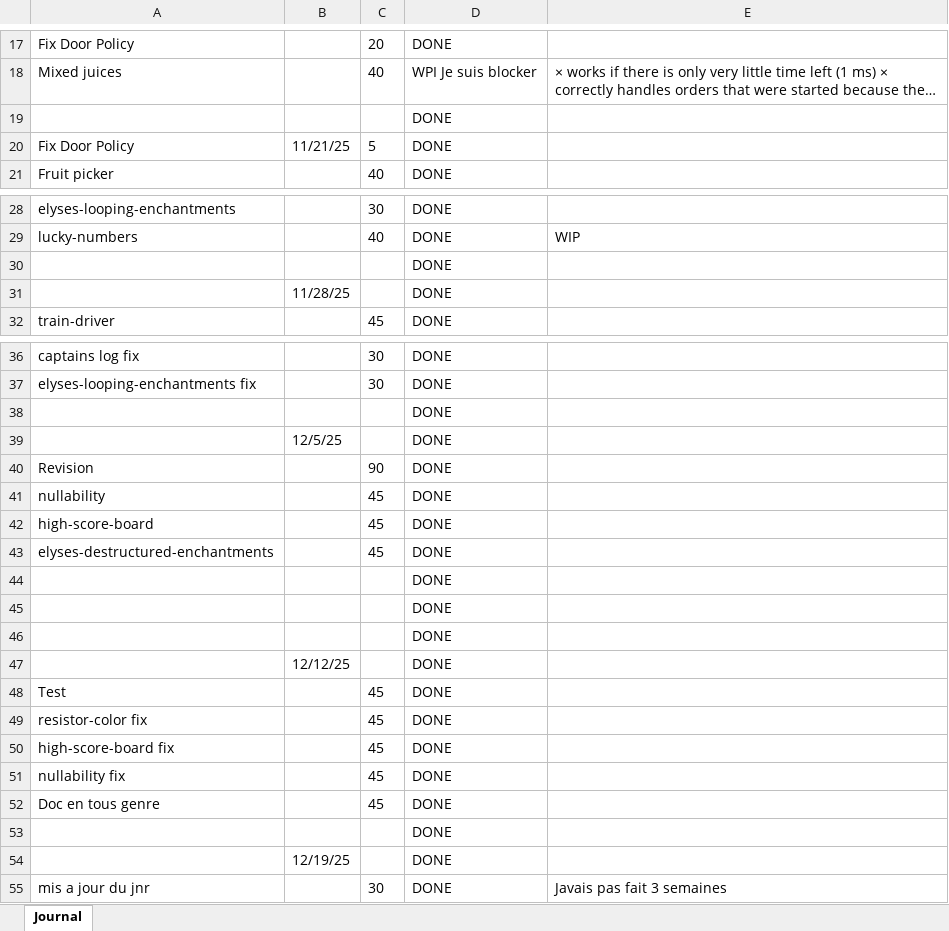
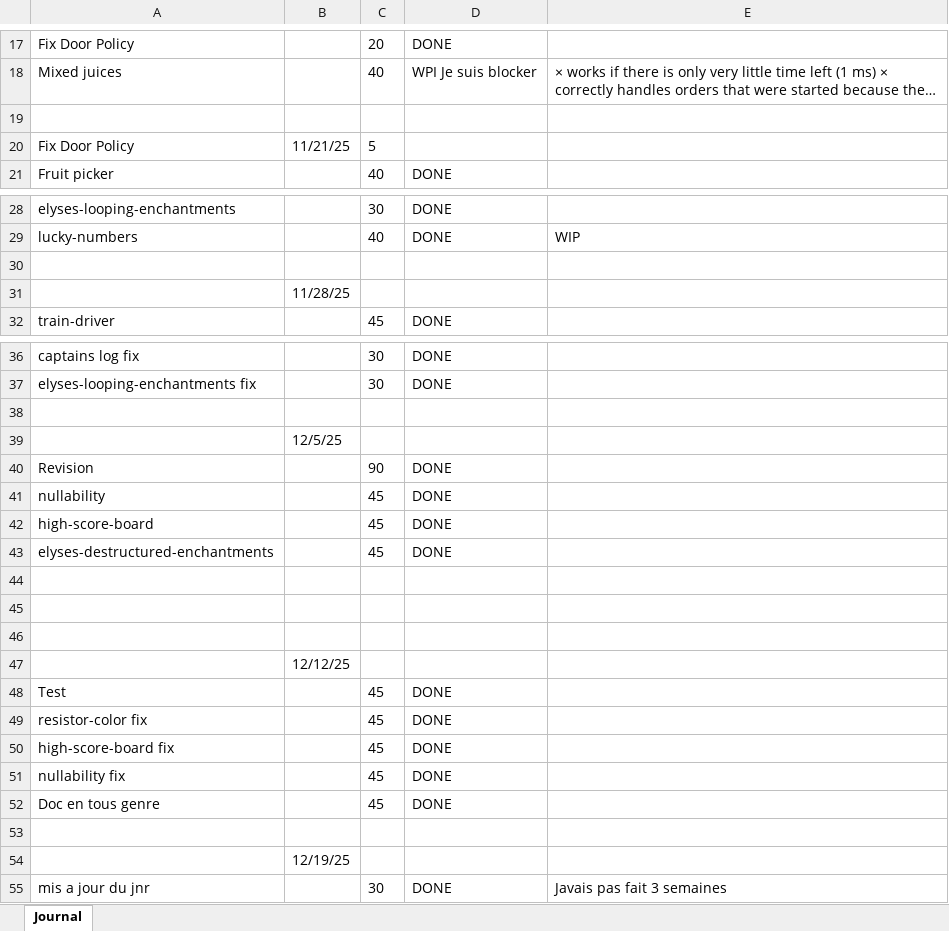
Before and after one commit to BlackAngelTVdev/p-bulle-exercices-js-start, an Excel workbook: m-planification-jnltrav.xlsx, sheet Journal, drawn as a sheet; only a part is shown, gaps mark what is left out; long unchanged cells end in …; values as stored, in another font and other column widths than the file's, no borders; the diff names each change by its address in the sheet, - before the commit and + after, or states it on an @@ line.

```diff
--- a/m-planification-jnltrav.xlsx (sheet Journal)
+++ b/m-planification-jnltrav.xlsx (sheet Journal)
-D19:D20: DONE
+D19:D20: (empty)
-D30:D31: DONE
+D30:D31: (empty)
-D38:D39: DONE
+D38:D39: (empty)
-D44:D47: DONE
+D44:D47: (empty)
-D53:D54: DONE
+D53:D54: (empty)
```
Also changed, not shown: 1 other file.
